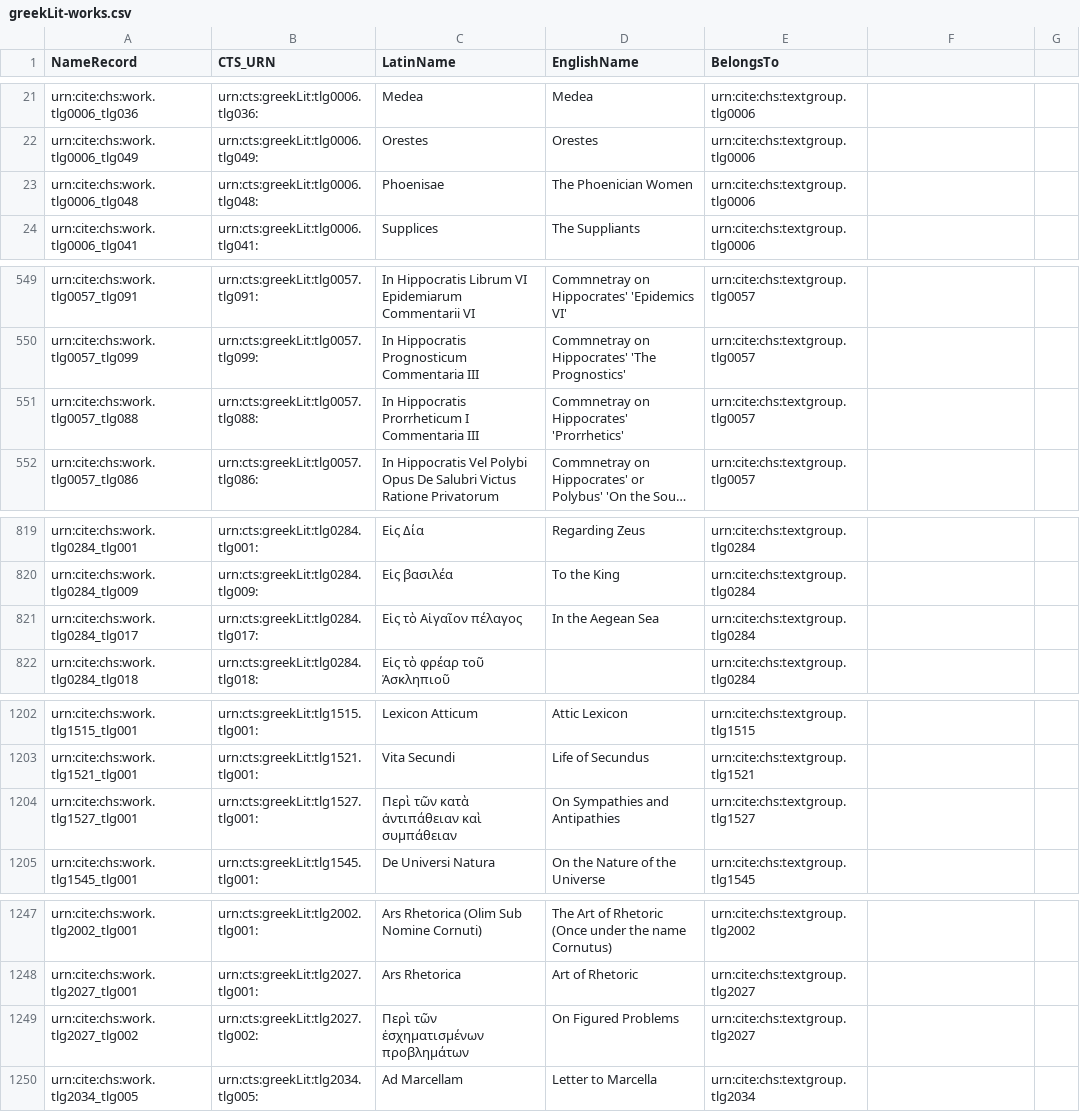
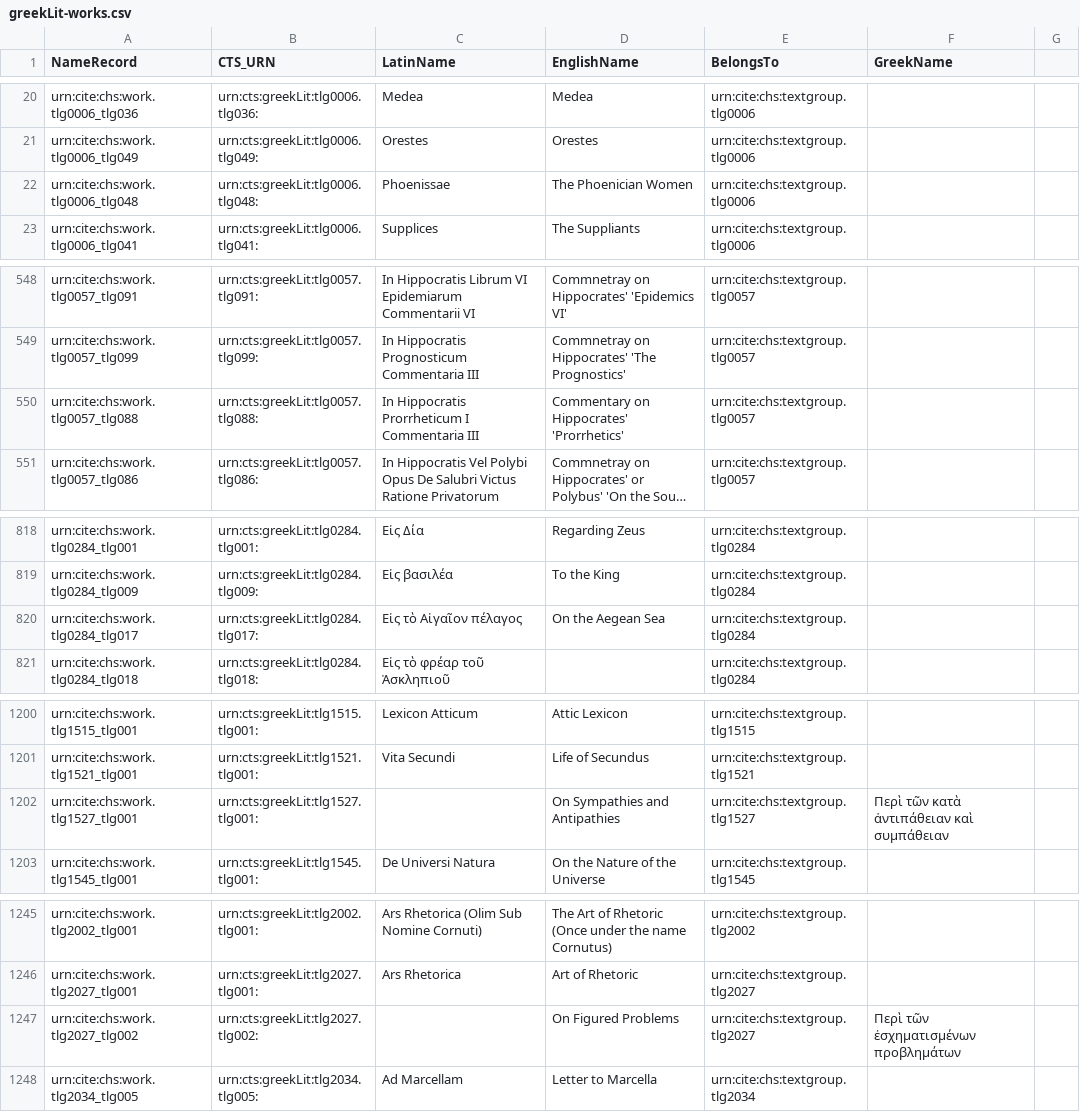
Before and after one commit to chs-tg/greekLit, a CSV file: collections/greekLit-works.csv, drawn as a sheet; only a part is shown, gaps mark what is left out; long unchanged cells end in …; addresses are those after the commit; the diff covers the shown part only; the diff names each change by its address in the sheet, - before the commit and + after, or states it on an @@ line.

```diff
--- a/collections/greekLit-works.csv
+++ b/collections/greekLit-works.csv
-F1: (empty)
+F1: GreekName
-C22 (LatinName): Phoenisae
+C22 (LatinName): Phoenissae
-D550 (EnglishName): Commnetray on Hippocrates' 'Prorrhetics'
+D550 (EnglishName): Commentary on Hippocrates' 'Prorrhetics'
-D820 (EnglishName): In the Aegean Sea
+D820 (EnglishName): On the Aegean Sea
-C1202 (LatinName): Περὶ τῶν κατὰ ἀντιπάθειαν καὶ συμπάθειαν
+C1202 (LatinName): (empty)
-F1202 (GreekName): (empty)
+F1202 (GreekName): Περὶ τῶν κατὰ ἀντιπάθειαν καὶ συμπάθειαν
-C1247 (LatinName): Περὶ τῶν ἐσχηματισμένων προβλημάτων
+C1247 (LatinName): (empty)
-F1247 (GreekName): (empty)
+F1247 (GreekName): Περὶ τῶν ἐσχηματισμένων προβλημάτων
```
Also changed, not shown: 2 removed rows and 28 edited cells elsewhere in this file.
